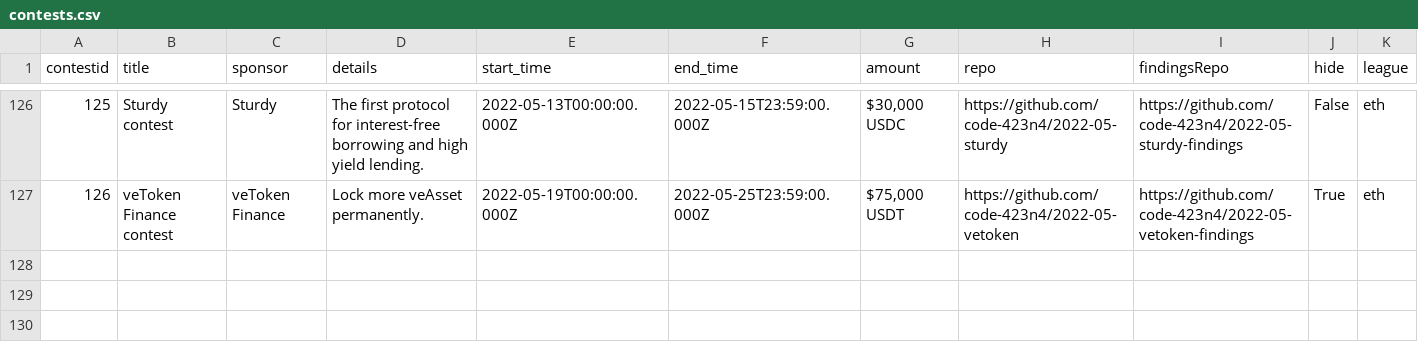
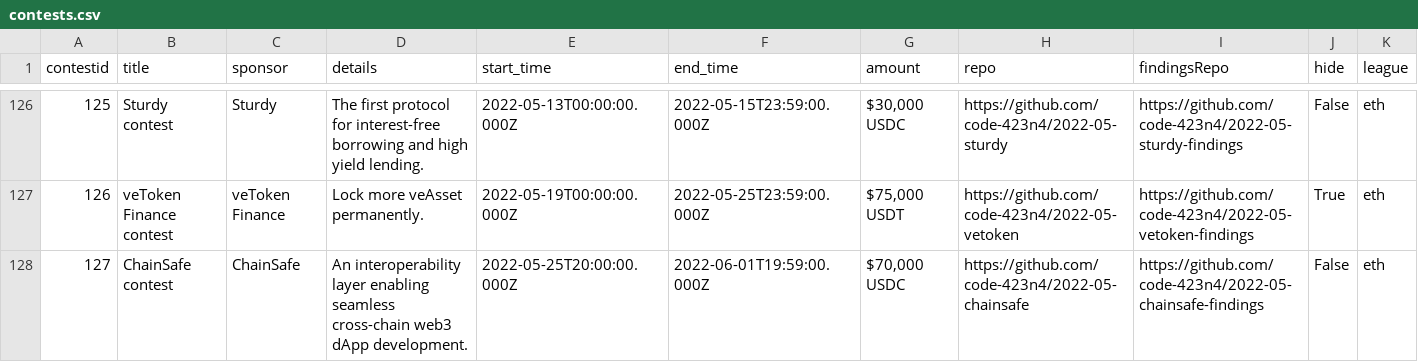
Before and after one commit to code-423n4/code423n4.com, a CSV file: _data/contests/contests.csv, drawn as a sheet; only a part is shown, gaps mark what is left out.

Commit message:
Update contests.csv

```diff
--- a/_data/contests/contests.csv
+++ b/_data/contests/contests.csv
@@ -127 +127,2 @@
 "126","veToken Finance contest","veToken Finance","Lock more veAsset permanently.","2022-05-19T00:00:00.000Z","2022-05-25T23:59:00.000Z","$75,000 USDT","https://github.com/code-423n4/2022-05-vetoken","https://github.com/code-423n4/2022-05-vetoken-findings","True","eth"
+"127","ChainSafe contest","ChainSafe","An interoperability layer enabling seamless cross-chain web3 dApp development.","2022-05-25T20:00:00.000Z","2022-06-01T19:59:00.000Z","$70,000 USDC","https://github.com/code-423n4/2022-05-chainsafe","https://github.com/code-423n4/2022-05-chainsafe-findings","False","eth"
```
